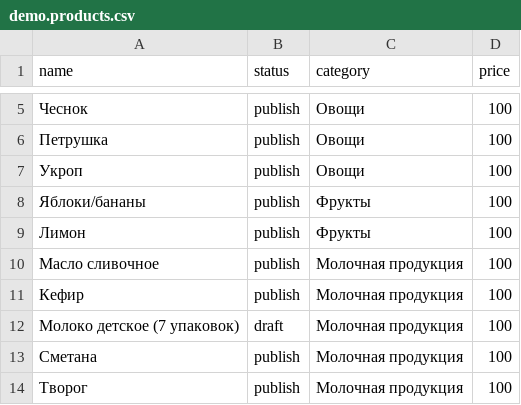
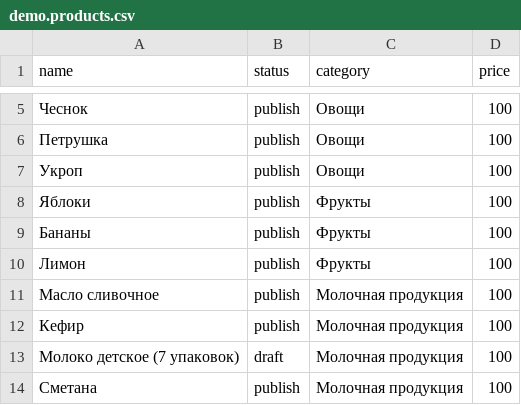
Before and after one commit to igoreshirokov/django_app, a CSV file: app/tools/data/demo.products.csv, drawn as a sheet; only a part is shown, gaps mark what is left out; the shorter side is filled out with more unchanged rows.

```diff
--- a/app/tools/data/demo.products.csv
+++ b/app/tools/data/demo.products.csv
@@ -7,3 +7,4 @@ name,status,category,price
 Укроп,publish,Овощи,100
-Яблоки/бананы,publish,Фрукты,100
+Яблоки,publish,Фрукты,100
+Бананы,publish,Фрукты,100
 Лимон,publish,Фрукты,100
```
Also changed, not shown: 9 other files.
